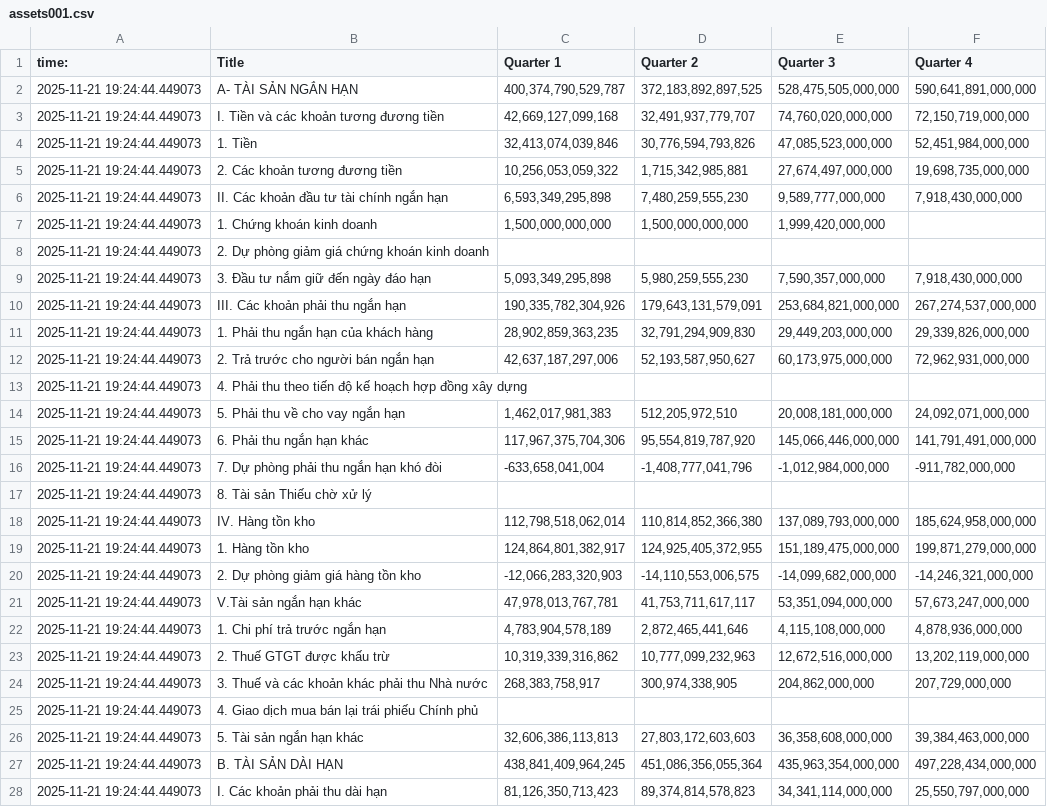
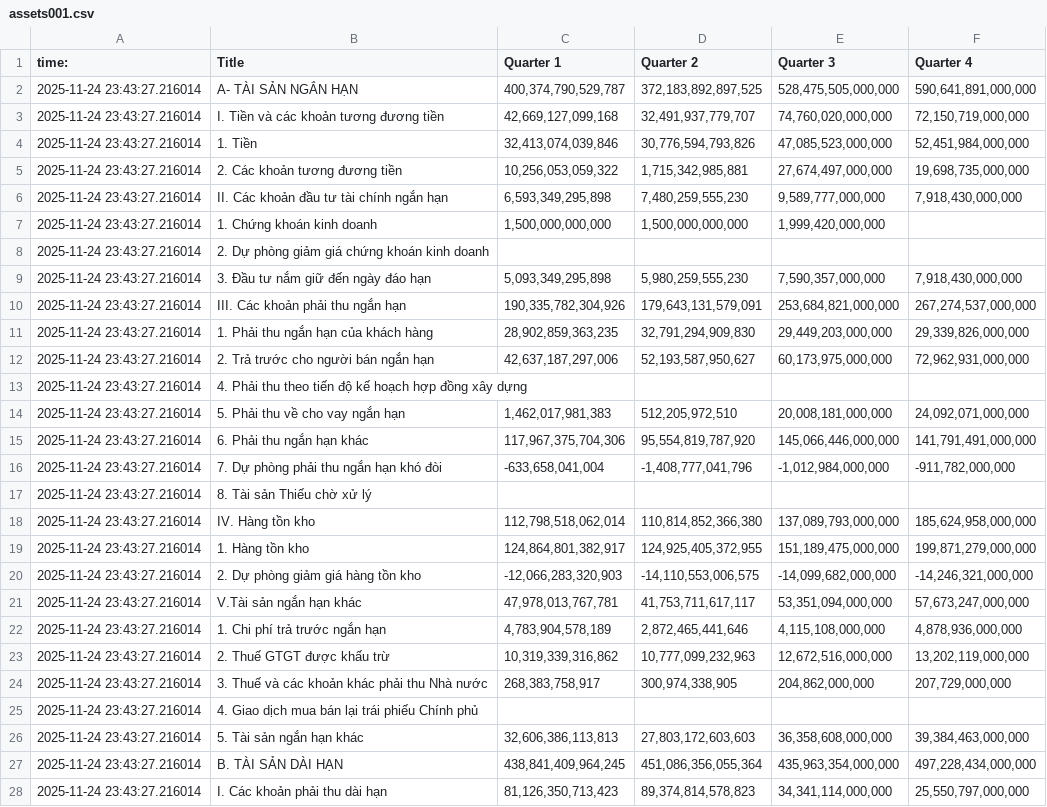
Before and after one commit to Mercenarya/FINSIGHT, a CSV file: data/raw/assets001.csv, drawn as a sheet; only a part is shown; the diff covers the shown part only; the diff names each change by its address in the sheet, - before the commit and + after, or states it on an @@ line.

```diff
--- a/data/raw/assets001.csv
+++ b/data/raw/assets001.csv
-A2:A28 (time:): 2025-11-21 19:24:44.449073
+A2:A28 (time:): 2025-11-24 23:43:27.216014
```
Also changed, not shown: 88 edited cells elsewhere in this file, data/raw/cleandpt001.csv, 6 other files.
